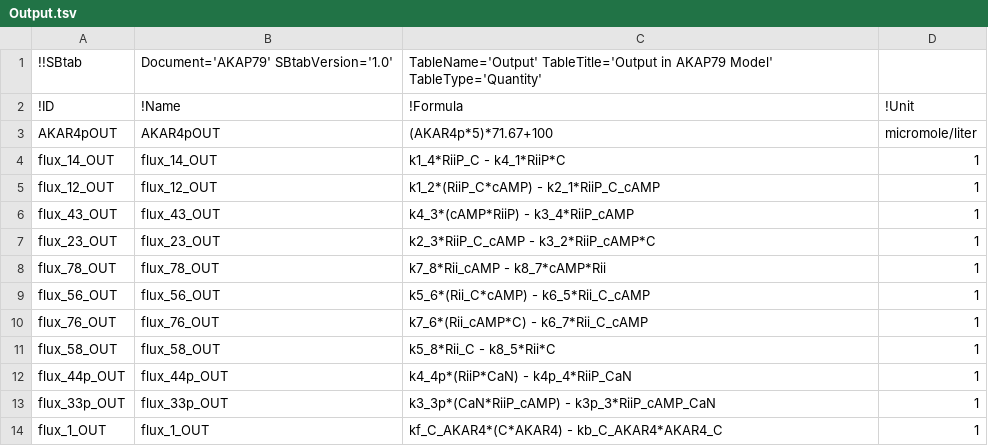
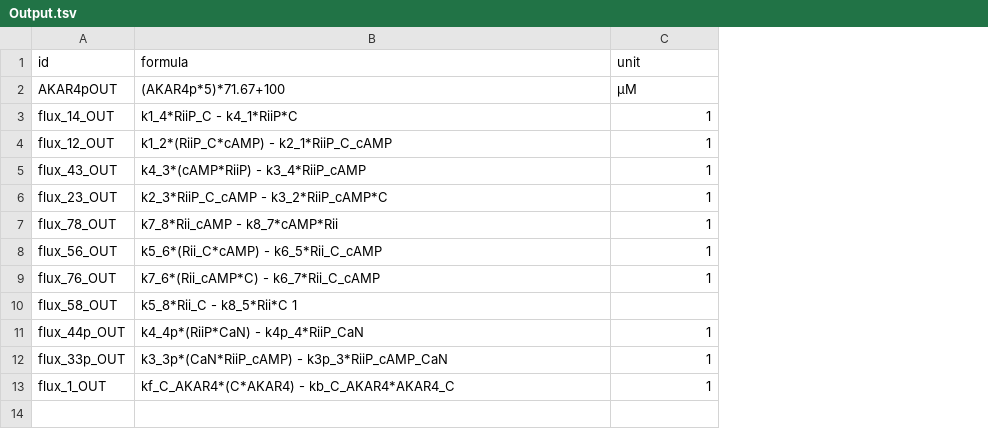
Before and after one commit to icpm-kth/AKAP79, a TSV file: Output.tsv, drawn as a sheet; removed rows and columns are numbered as before the commit, all else as after; the diff names each change by its address in the sheet, - before the commit and + after, or states it on an @@ line.

```diff
--- a/Output.tsv
+++ b/Output.tsv
-column B, rows 3-14: AKAR4pOUT | flux_14_OUT | flux_12_OUT | flux_43_OUT | flux_23_OUT | flux_78_OUT | flux_56_OUT | flux_76_OUT | flux_58_OUT | flux_44p_OUT | flux_33p_OUT | flux_1_OUT
-row 1: !!SBtab | Document='AKAP79' SBtabVersion='1.0' | TableName='Output' TableTitle='Output in AKAP79 Model' TableType='Quantity'
-row 2: !ID | !Name | !Formula | !Unit
+row 1: id | formula | unit
-C2: micromole/liter
+C2: µM
-B10: k5_8*Rii_C - k8_5*Rii*C
+B10: k5_8*Rii_C - k8_5*Rii*C 1
-C10: 1
+C10: (empty)
```
Also changed, not shown: Compound.tsv, Experiments.tsv, 26 other files.
